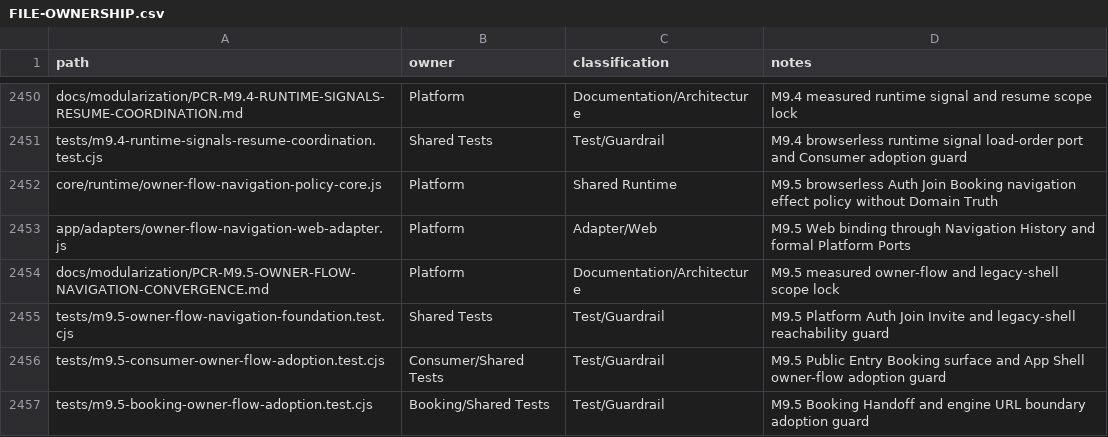
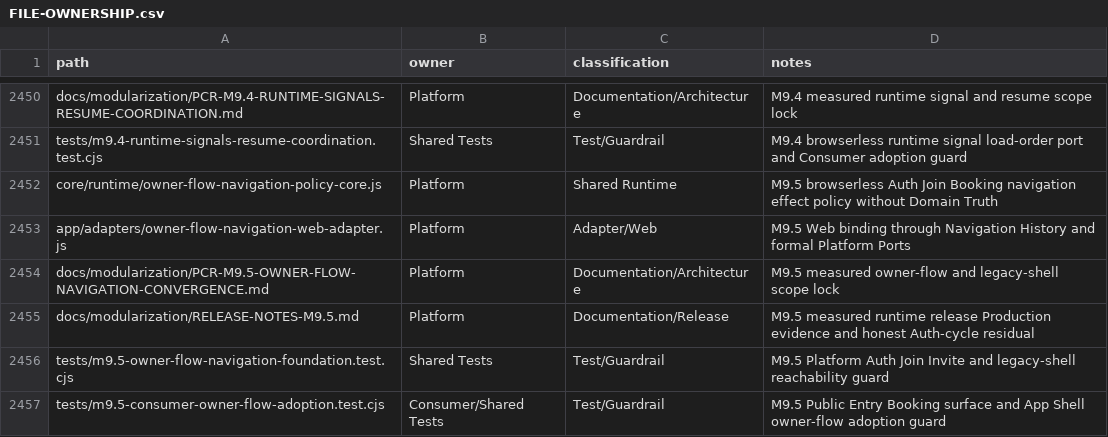
Before and after one commit to fklaas/luvia, a CSV file: docs/modularization/FILE-OWNERSHIP.csv, drawn as a sheet; only a part is shown, gaps mark what is left out; the shorter side is filled out with more unchanged rows; the diff names each change by its address in the sheet, - before the commit and + after, or states it on an @@ line.

Commit message:
docs(m9): record owner flow runtime closeout

```diff
--- a/docs/modularization/FILE-OWNERSHIP.csv
+++ b/docs/modularization/FILE-OWNERSHIP.csv
+row 2455: docs/modularization/RELEASE-NOTES-M9.5.md | Platform | Documentation/Release | M9.5 measured runtime release Production evidence and honest Auth-cycle residual
```
Also changed, not shown: 4 other files.
